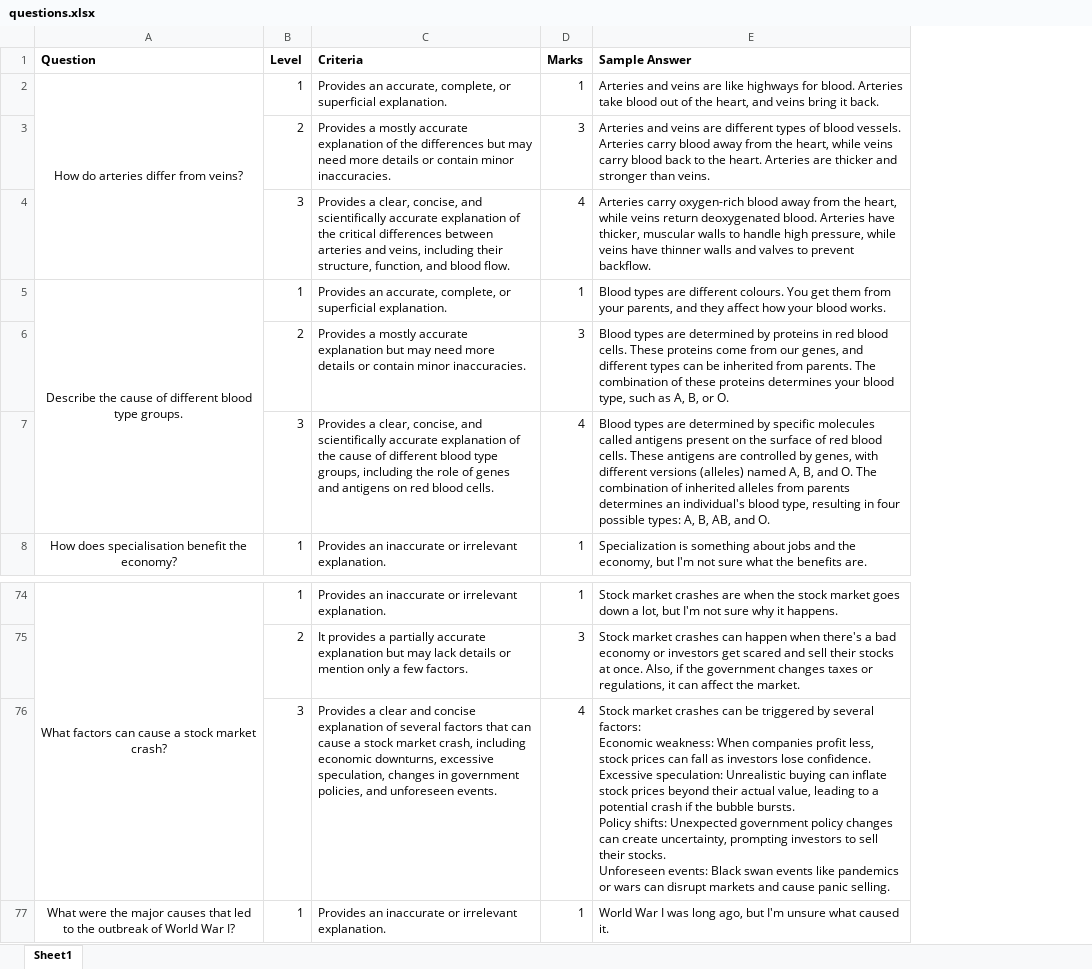
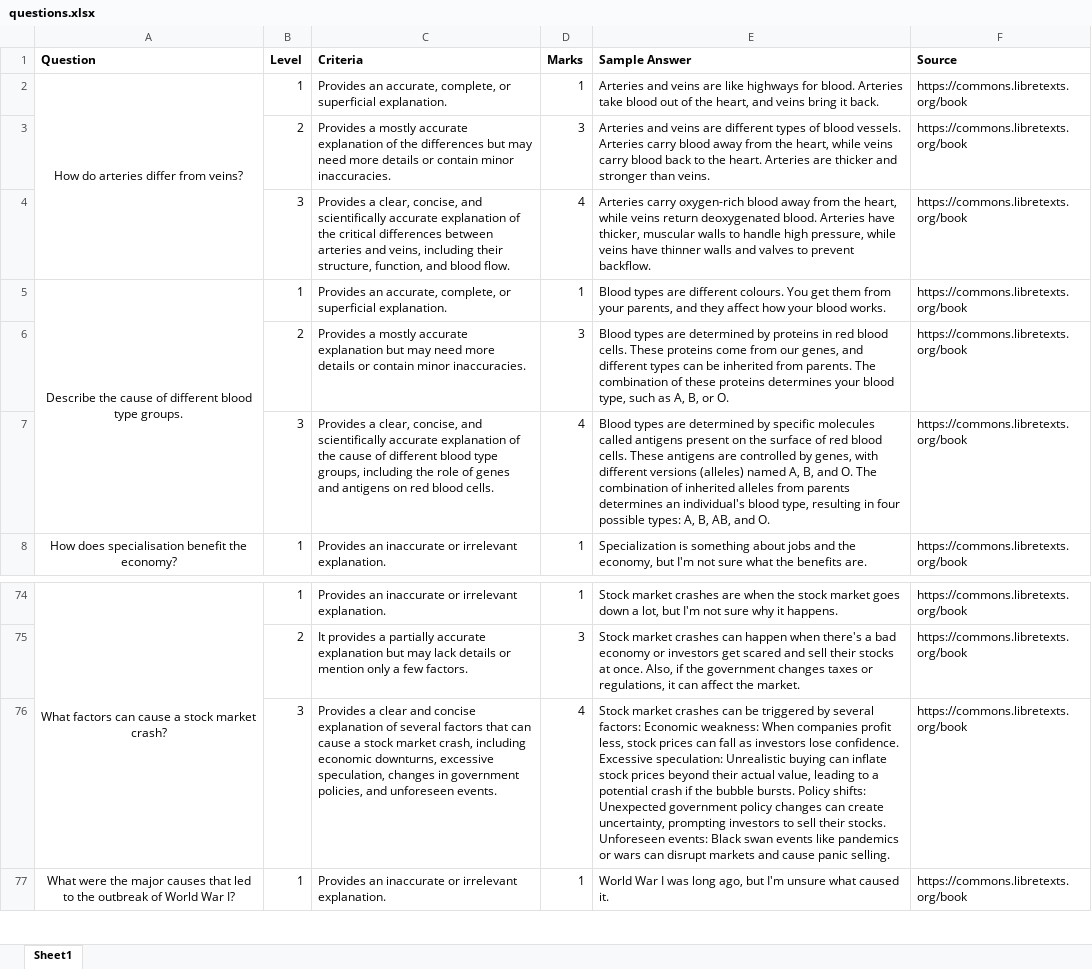
Before and after one commit to zunayedfahim/Automated-Assessment-System, an Excel workbook: miscellaneous/questions.xlsx, sheet Sheet1, drawn as a sheet; only a part is shown, gaps mark what is left out; values as stored, in another font and other column widths than the file's, no borders; the diff covers the shown part only; the diff names each change by its address in the sheet, - before the commit and + after, or states it on an @@ line.

```diff
--- a/miscellaneous/questions.xlsx (sheet Sheet1)
+++ b/miscellaneous/questions.xlsx (sheet Sheet1)
+column F (Source), rows 2-8: all https://commons.libretexts.org/book; rows 74-77: all https://commons.libretexts.org/book
-C76 (Criteria): …unforeseen events.
+C76 (Criteria): …unforeseen events.
-E76 (Sample Answer): …panic selling.
+E76 (Sample Answer): …panic selling.
```
Also changed, not shown: 15 added rows, 33 removed rows and 3 edited cells elsewhere in this sheet.
